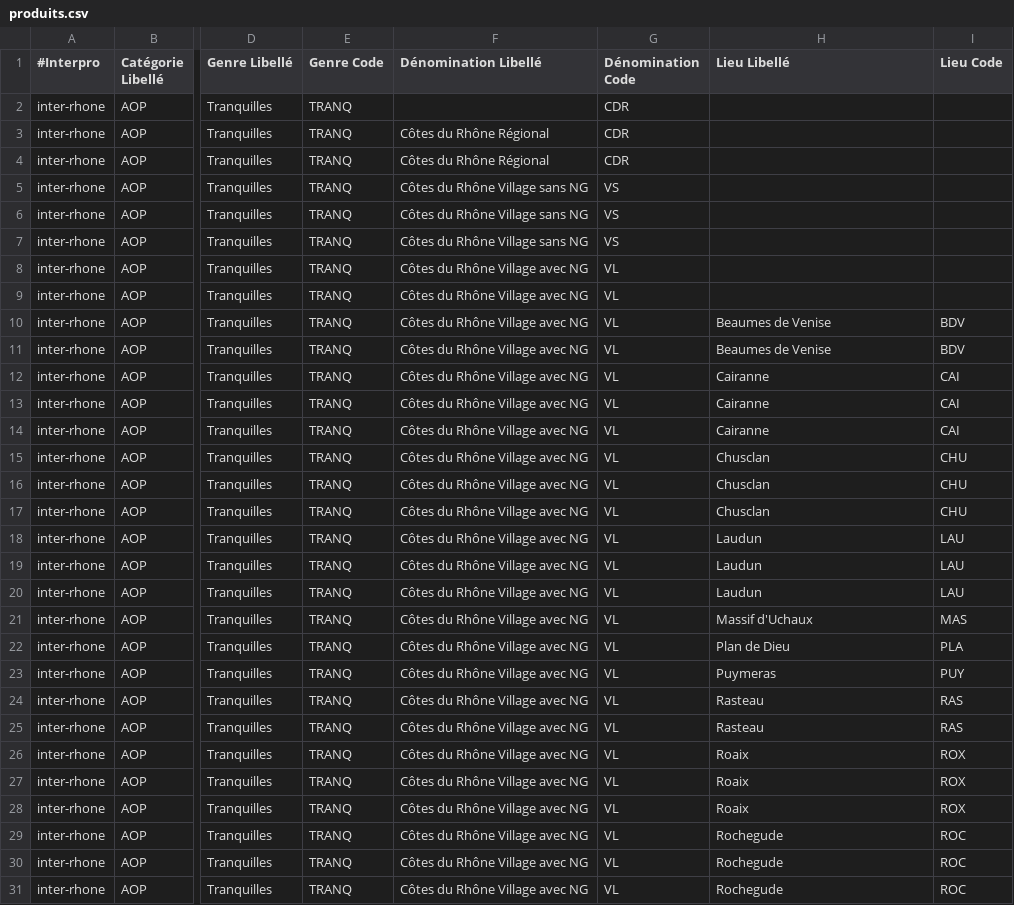
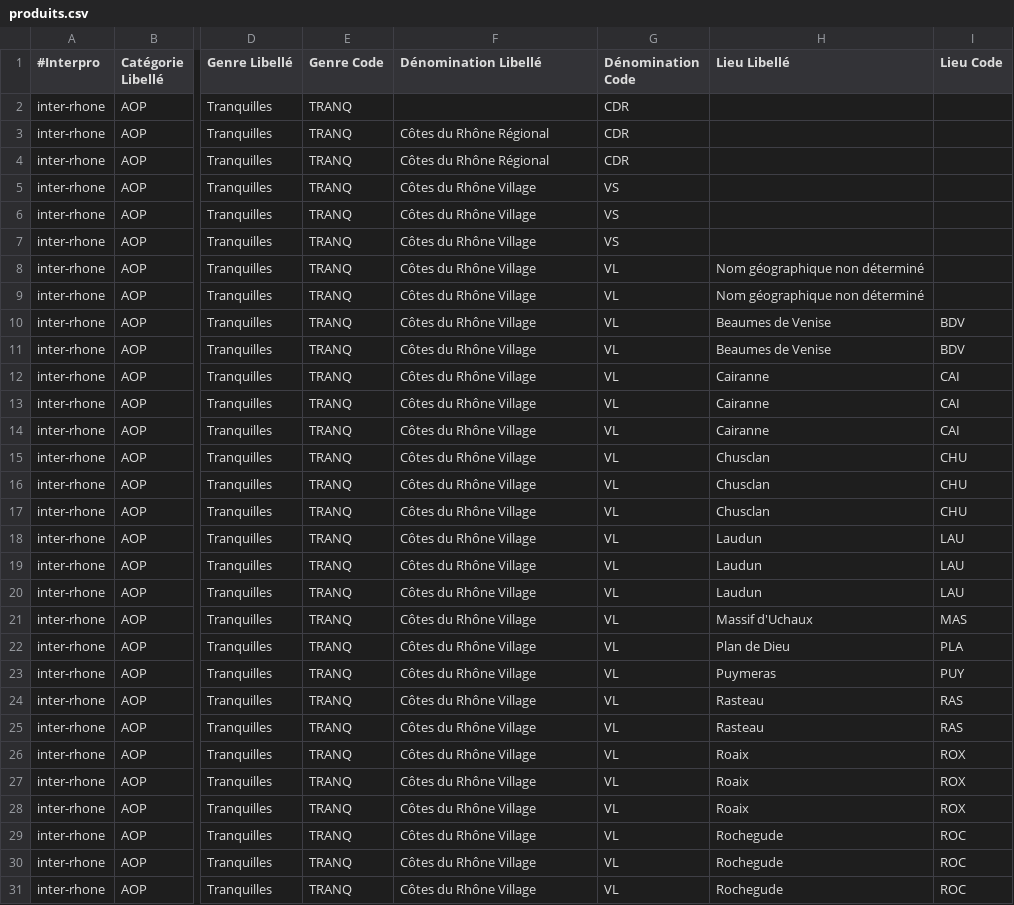
Before and after one commit to 24eme/declarvins, a CSV file: project/data/import/configuration/produits.csv, drawn as a sheet; only a part is shown, gaps mark what is left out; the diff covers the shown part only; the diff names each change by its address in the sheet, - before the commit and + after, or states it on an @@ line.

Commit message:
Proposition de simplification des Cotes du Rhone Village

```diff
--- a/project/data/import/configuration/produits.csv
+++ b/project/data/import/configuration/produits.csv
-F5:F7 (Dénomination Libellé): Côtes du Rhône Village sans NG
+F5:F7 (Dénomination Libellé): Côtes du Rhône Village
-F8:F31 (Dénomination Libellé): Côtes du Rhône Village avec NG
+F8:F31 (Dénomination Libellé): Côtes du Rhône Village
-H8:H9 (Lieu Libellé): (empty)
+H8:H9 (Lieu Libellé): Nom géographique non déterminé
```
Also changed, not shown: 27 edited cells elsewhere in this file.
